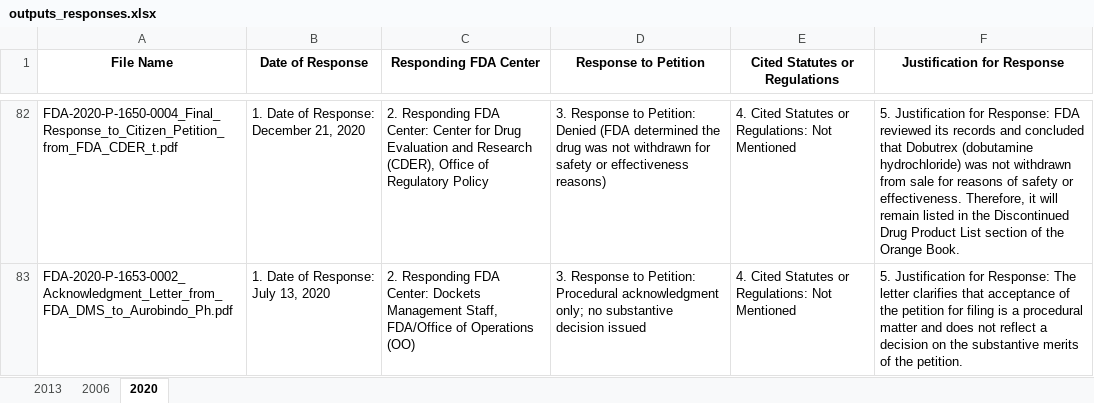
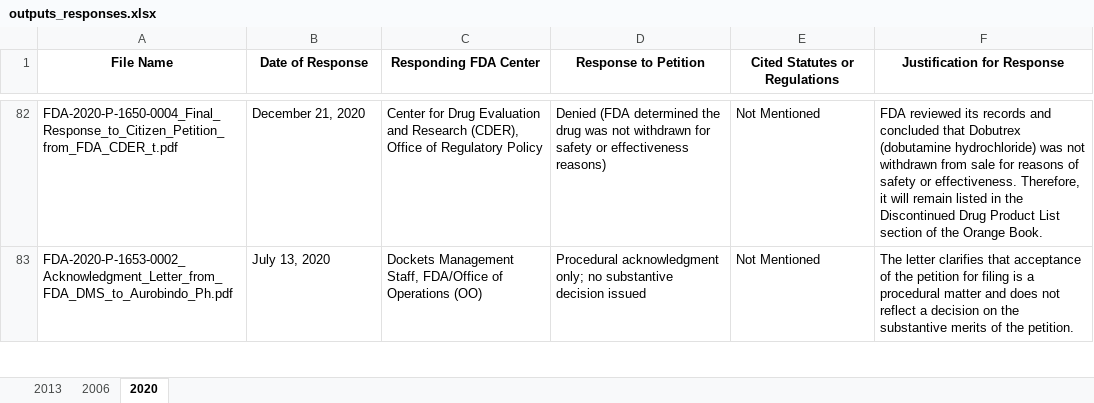
Before and after one commit to WKaiZ/bclt, an Excel workbook: outputs_responses.xlsx, sheet 2020, drawn as a sheet; only a part is shown, gaps mark what is left out; values as stored, in another font and other column widths than the file's, no borders; table styles not drawn; the diff covers the shown part only; the diff names each change by its address in the sheet, - before the commit and + after, or states it on an @@ line.

```diff
--- a/outputs_responses.xlsx (sheet 2020)
+++ b/outputs_responses.xlsx (sheet 2020)
-B82 (Date of Response): 1. Date of Response: December 21, 2020
+B82 (Date of Response): December 21, 2020
-C82 (Responding FDA Center): 2. Responding FDA Center: Center for…
+C82 (Responding FDA Center): Center for…
-D82 (Response to Petition): 3. Response to Petition: Denied (FDA…
+D82 (Response to Petition): Denied (FDA…
-E82:E83 (Cited Statutes or Regulations): 4. Cited Statutes or Regulations: Not Mentioned
+E82:E83 (Cited Statutes or Regulations): Not Mentioned
-F82 (Justification for Response): 5. Justification for Response: FDA reviewed…
+F82 (Justification for Response): FDA reviewed…
-B83 (Date of Response): 1. Date of Response: July 13, 2020
+B83 (Date of Response): July 13, 2020
-C83 (Responding FDA Center): 2. Responding FDA Center: Dockets Management…
+C83 (Responding FDA Center): Dockets Management…
-D83 (Response to Petition): 3. Response to Petition: Procedural acknowledgment…
+D83 (Response to Petition): Procedural acknowledgment…
-F83 (Justification for Response): 5. Justification for Response: The letter…
+F83 (Justification for Response): The letter…
```
Also changed, not shown: 352 edited cells elsewhere in this sheet, sheet 2013, sheet 2006, outputs_citizens.xlsx, 5 other files.
